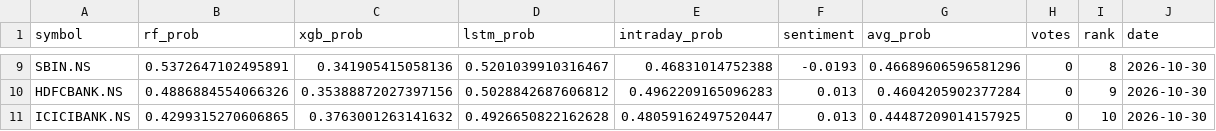
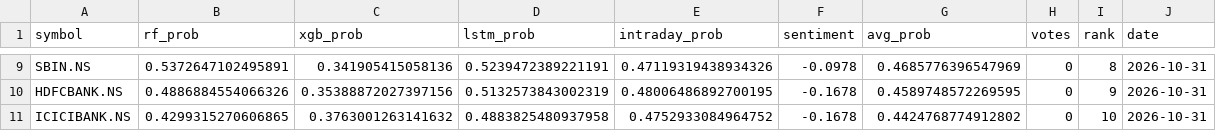
Before and after one commit to Haik11kashiyani/project-aegis, a CSV file: data/daily_ranking.csv, drawn as a sheet; only a part is shown, gaps mark what is left out; the diff covers the shown part only; the diff names each change by its address in the sheet, - before the commit and + after, or states it on an @@ line.

```diff
--- a/data/daily_ranking.csv
+++ b/data/daily_ranking.csv
-D9 (lstm_prob): 0.5201039910316467
+D9 (lstm_prob): 0.5239472389221191
-E9 (intraday_prob): 0.46831014752388
+E9 (intraday_prob): 0.47119319438934326
-F9 (sentiment): -0.0193
+F9 (sentiment): -0.0978
-G9 (avg_prob): 0.46689606596581296
+G9 (avg_prob): 0.4685776396547969
-J9:J11 (date): 2026-10-30
+J9:J11 (date): 2026-10-31
-D10 (lstm_prob): 0.5028842687606812
+D10 (lstm_prob): 0.5132573843002319
-E10 (intraday_prob): 0.4962209165096283
+E10 (intraday_prob): 0.48006486892700195
-F10:F11 (sentiment): 0.013
+F10:F11 (sentiment): -0.1678
-G10 (avg_prob): 0.4604205902377284
+G10 (avg_prob): 0.4589748572269595
-D11 (lstm_prob): 0.4926650822162628
+D11 (lstm_prob): 0.4883825480937958
-E11 (intraday_prob): 0.48059162497520447
+E11 (intraday_prob): 0.4752933084964752
-G11 (avg_prob): 0.44487209014157925
+G11 (avg_prob): 0.4424768774912802
```
Also changed, not shown: 39 edited cells elsewhere in this file, 7 other files.
